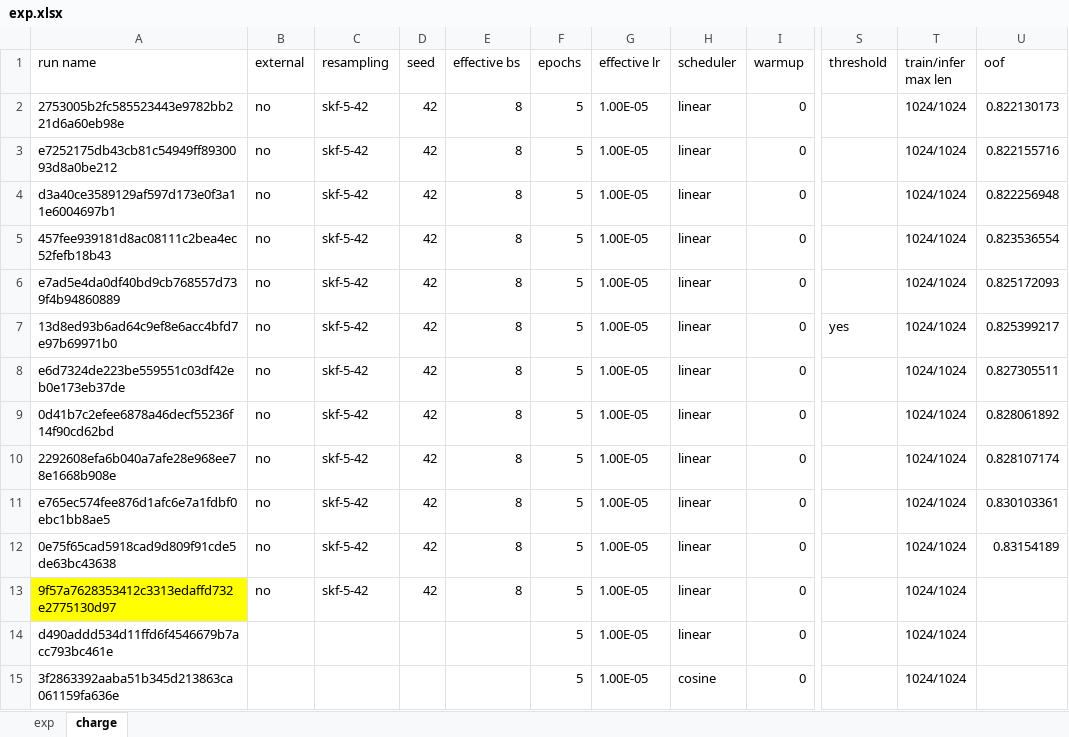
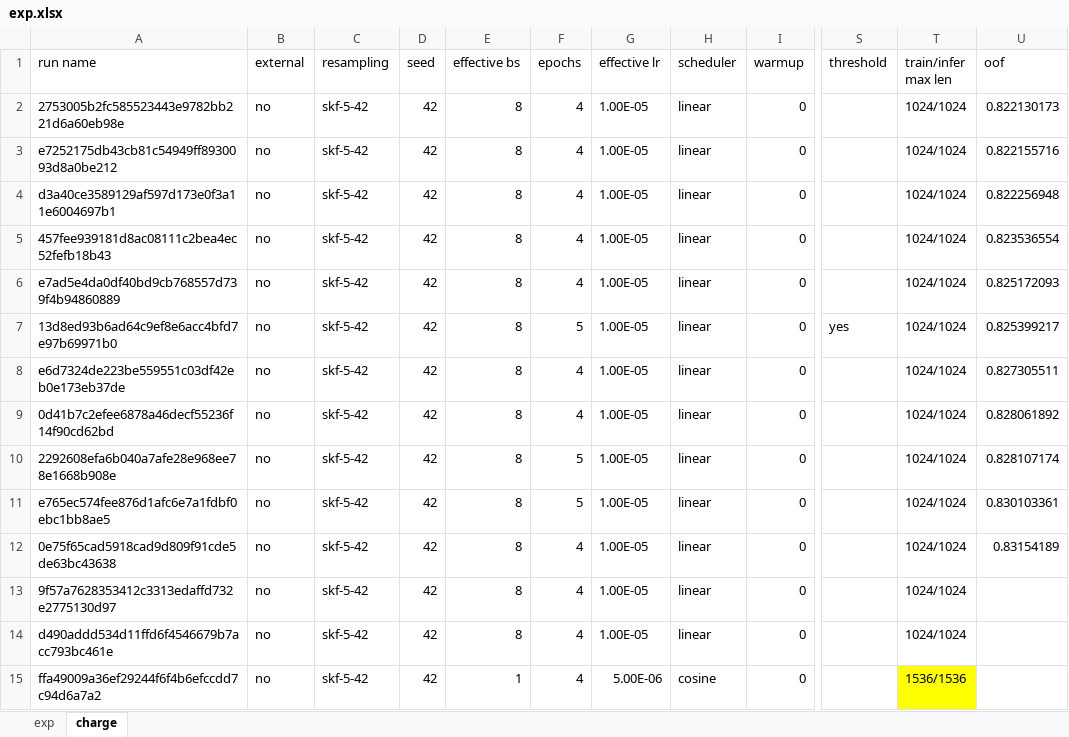
Before and after one commit to gao-hongnan/learning-agency-lab-automated-essay-scoring-2, an Excel workbook: exp.xlsx, sheet charge, drawn as a sheet; only a part is shown, gaps mark what is left out; values as stored, in another font and other column widths than the file's, no borders; the diff names each change by its address in the sheet, - before the commit and + after, or states it on an @@ line.

```diff
--- a/exp.xlsx (sheet charge)
+++ b/exp.xlsx (sheet charge)
-F2:F6 (epochs): 5
+F2:F6 (epochs): 4
-F8:F9 (epochs): 5
+F8:F9 (epochs): 4
-F12:F15 (epochs): 5
+F12:F15 (epochs): 4
-A13 fill: #FFFF00
+A13 fill: none
-B14:B15 (external): (empty)
+B14:B15 (external): no
-C14:C15 (resampling): (empty)
+C14:C15 (resampling): skf-5-42
-D14:D15 (seed): (empty)
+D14:D15 (seed): 42
-E14 (effective bs): (empty)
+E14 (effective bs): 8
-A15 (run name): 3f2863392aaba51b345d213863ca061159fa636e
+A15 (run name): ffa49009a36ef29244f6f4b6efccdd7c94d6a7a2
-E15 (effective bs): (empty)
+E15 (effective bs): 1
-G15 (effective lr): 1.00E-05
+G15 (effective lr): 5.00E-06
-T15 (train/infer max len): 1024/1024
+T15 (train/infer max len): 1536/1536
-T15 fill: none
+T15 fill: #FFFF00
```
Also changed, not shown: 2 other files.
